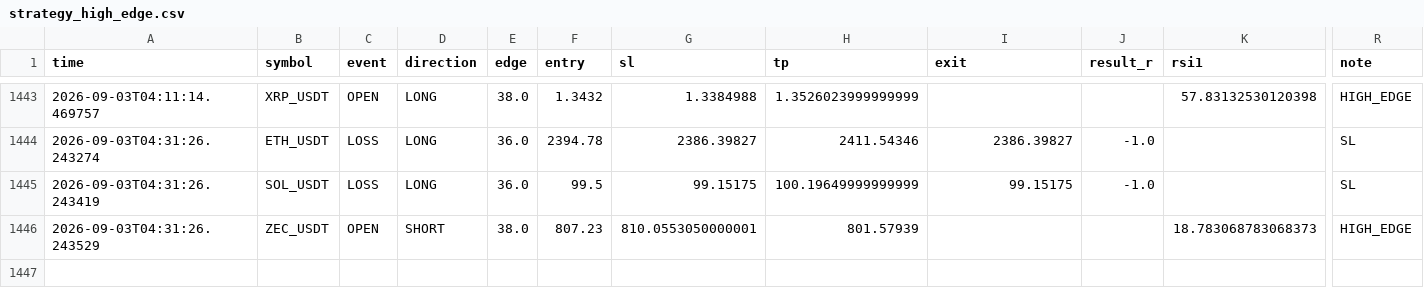
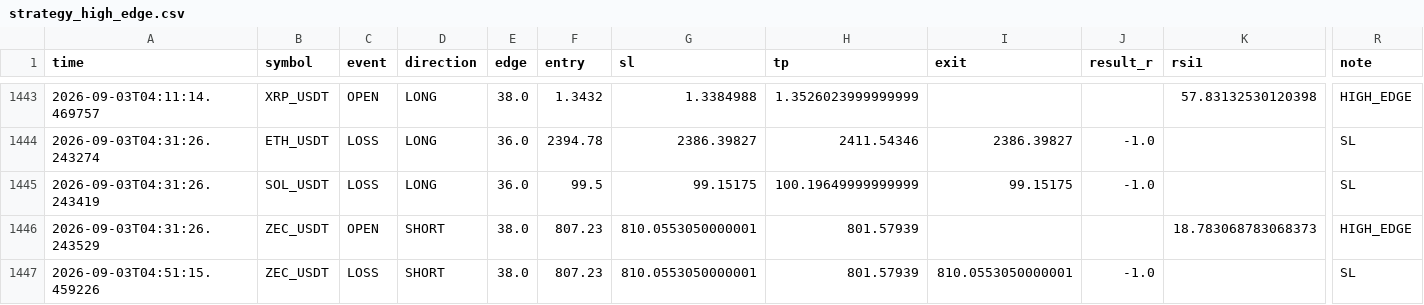
Before and after one commit to Sho-Sho122/mexc-monitor, a CSV file: strategy_high_edge.csv, drawn as a sheet; only a part is shown, gaps mark what is left out; rows hold the shown columns only; the diff names each change by its address in the sheet, - before the commit and + after, or states it on an @@ line.

```diff
--- a/strategy_high_edge.csv
+++ b/strategy_high_edge.csv
+row 1447: 2026-09-03T04:51:15.459226 | ZEC_USDT | LOSS | SHORT | 38.0 | 807.23 | 810.0553050000001 | 801.57939 | 810.0553050000001 | -1.0 |  | SL
```
Also changed, not shown: strategy_pullback.csv, strategy_trend_volume.csv, 9 other files.
